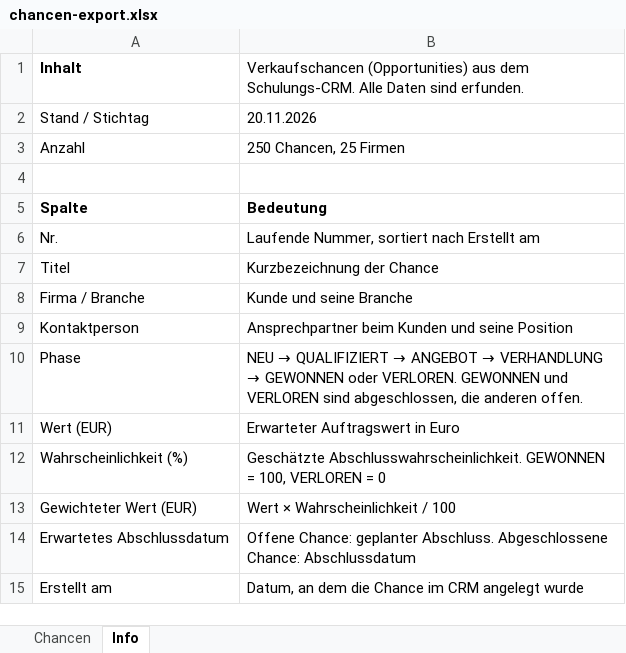
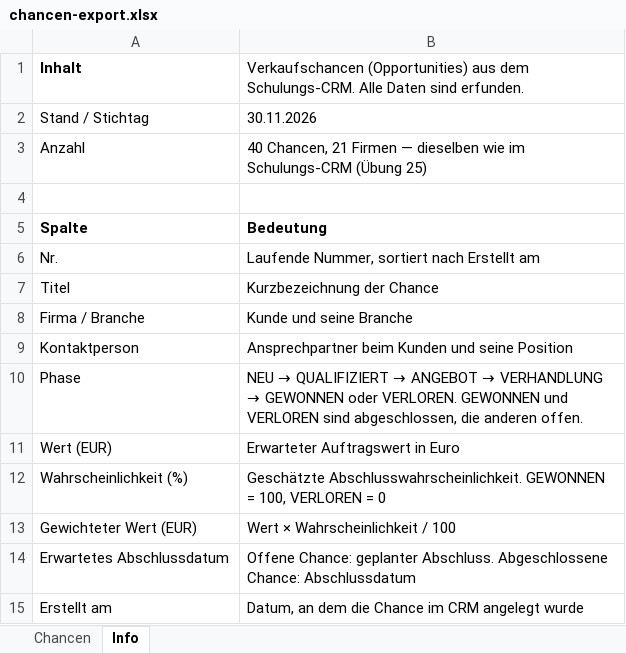
Before and after one commit to atra-consulting/agentic-engineering-crm-lab, an Excel workbook: tasks/business-consultants/material/chancen-export.xlsx, sheet Info, drawn as a sheet; values as stored, in another font and other column widths than the file's, no borders; the diff names each change by its address in the sheet, - before the commit and + after, or states it on an @@ line.

```diff
--- a/tasks/business-consultants/material/chancen-export.xlsx (sheet Info)
+++ b/tasks/business-consultants/material/chancen-export.xlsx (sheet Info)
-B2: 20.11.2026
+B2: 30.11.2026
-B3: 250 Chancen, 25 Firmen
+B3: 40 Chancen, 21 Firmen — dieselben wie im Schulungs-CRM (Übung 25)
```
Also changed, not shown: sheet Chancen, 1 other file.
